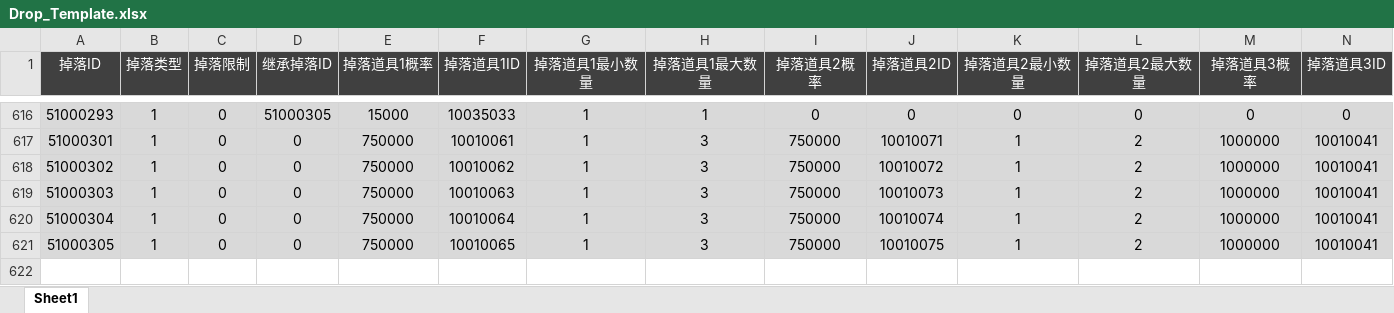
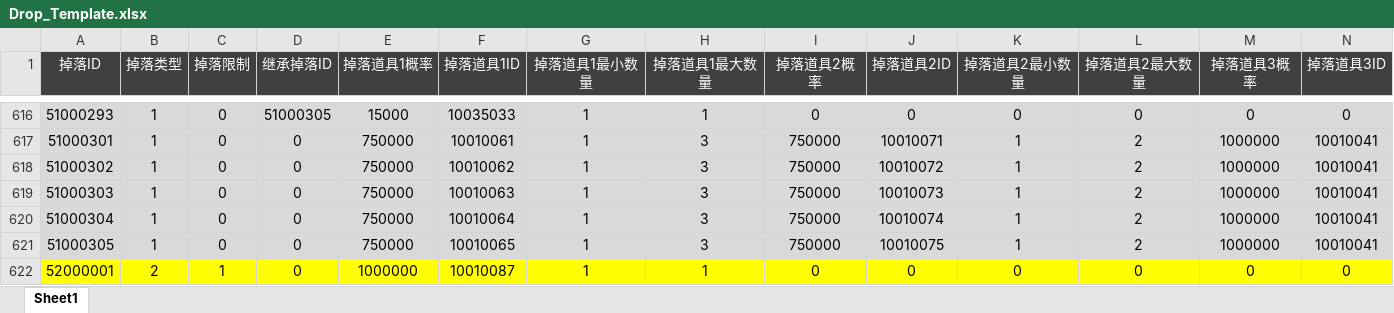
Before and after one commit to csyinghuochong/yongshiyujiayuan, an Excel workbook: S_数据表/Drop_Template.xlsx, sheet Sheet1, drawn as a sheet; only a part is shown, gaps mark what is left out; values as stored, in another font and other column widths than the file's, no borders; rows hold the shown columns only; the diff names each change by its address in the sheet, - before the commit and + after, or states it on an @@ line.

```diff
--- a/S_数据表/Drop_Template.xlsx (sheet Sheet1)
+++ b/S_数据表/Drop_Template.xlsx (sheet Sheet1)
+row 622: 52000001 | 2 | 1 | 0 | 1000000 | 10010087 | 1 | 1 | 0 | 0 | 0 | 0 | 0 | 0
```
Also changed, not shown: 18 other files.
